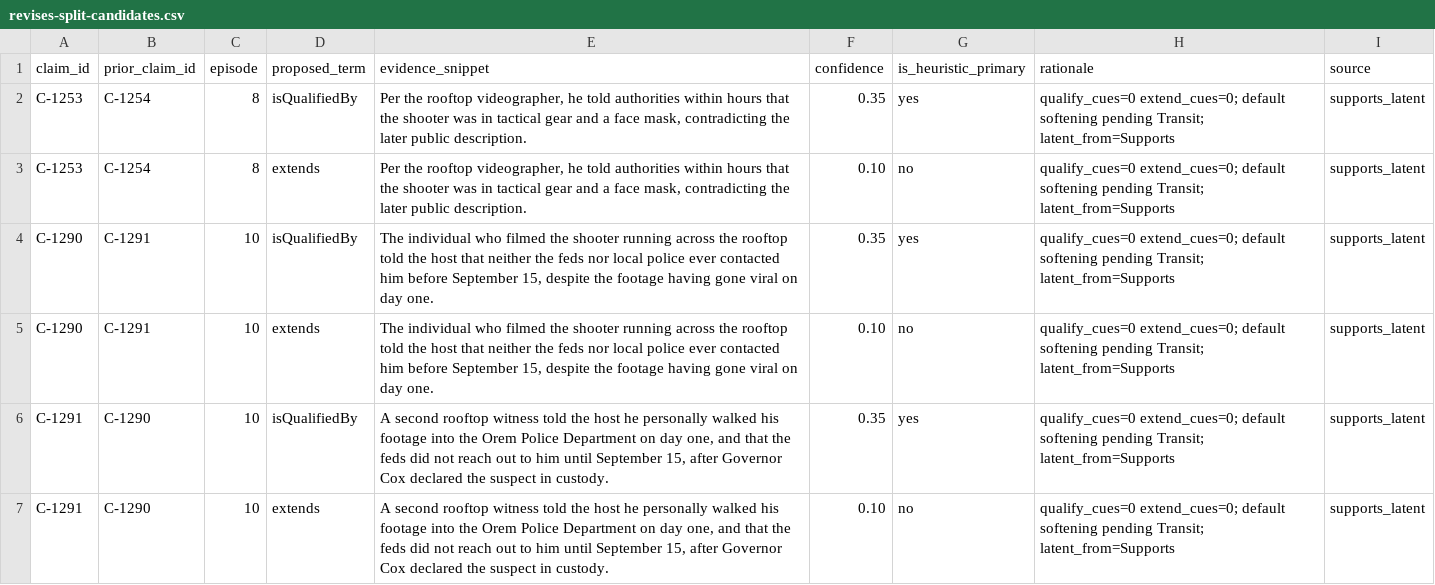
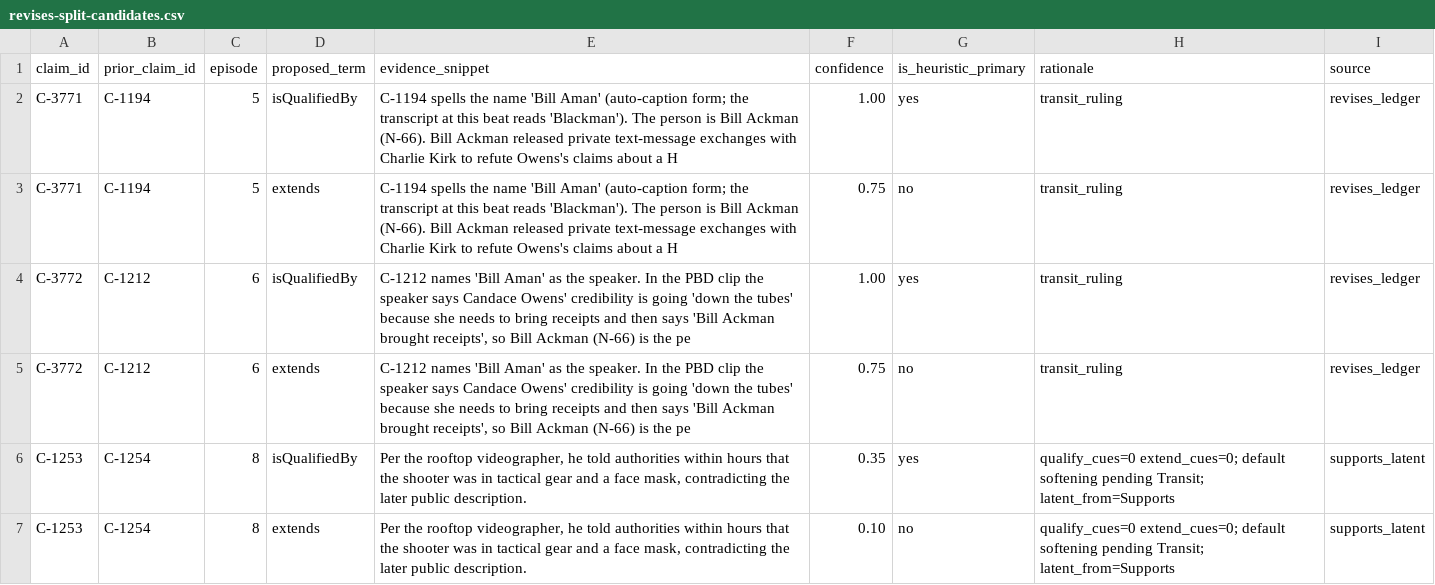
Before and after one commit to shiftshapr/agent-lab, a CSV file: projects/monuments/cka/companion/brc222-2.0.0/revises-split-candidates.csv, drawn as a sheet; only a part is shown; the shorter side is filled out with more unchanged rows; the diff covers the shown part only.

```diff
--- a/projects/monuments/cka/companion/brc222-2.0.0/revises-split-candidates.csv
+++ b/projects/monuments/cka/companion/brc222-2.0.0/revises-split-candidates.csv
@@ -1,2 +1,6 @@
 claim_id,prior_claim_id,episode,proposed_term,evidence_snippet,confidence,is_heuristic_primary,rationale,source
+C-3771,C-1194,5,isQualifiedBy,C-1194 spells the name 'Bill Aman' (auto-caption form; the transcript at this beat reads 'Blackman'). The person is Bill Ackman (N-66). Bill Ackman released private text-message exchanges with Charlie Kirk to refute Owens's claims about a H,1.00,yes,transit_ruling,revises_ledger
+C-3771,C-1194,5,extends,C-1194 spells the name 'Bill Aman' (auto-caption form; the transcript at this beat reads 'Blackman'). The person is Bill Ackman (N-66). Bill Ackman released private text-message exchanges with Charlie Kirk to refute Owens's claims about a H,0.75,no,transit_ruling,revises_ledger
+C-3772,C-1212,6,isQualifiedBy,"C-1212 names 'Bill Aman' as the speaker. In the PBD clip the speaker says Candace Owens' credibility is going 'down the tubes' because she needs to bring receipts and then says 'Bill Ackman brought receipts', so Bill Ackman (N-66) is the pe",1.00,yes,transit_ruling,revises_ledger
+C-3772,C-1212,6,extends,"C-1212 names 'Bill Aman' as the speaker. In the PBD clip the speaker says Candace Owens' credibility is going 'down the tubes' because she needs to bring receipts and then says 'Bill Ackman brought receipts', so Bill Ackman (N-66) is the pe",0.75,no,transit_ruling,revises_ledger
 C-1253,C-1254,8,isQualifiedBy,"Per the rooftop videographer, he told authorities within hours that the shooter was in tactical gear and a face mask, contradicting the later public description.",0.35,yes,qualify_cues=0 extend_cues=0; default softening pending Transit; latent_from=Supports,supports_latent
```
Also changed, not shown: 10 added rows and 8 edited cells elsewhere in this file, projects/monuments/cka/audits/wave3/dia_gaps_triage.csv, 10 other files.
